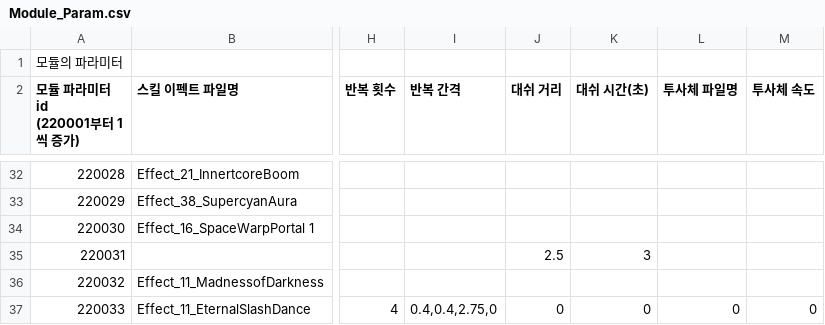
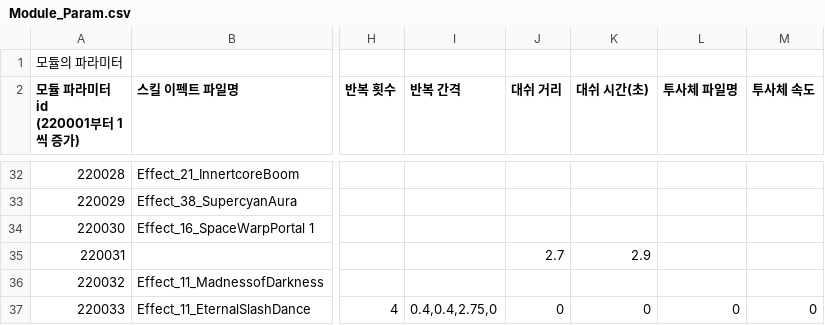
Before and after one commit to GreedSpirit/Dorothia, a CSV file: Assets/Resources/Module_Param.csv, drawn as a sheet; only a part is shown, gaps mark what is left out; the diff names each change by its address in the sheet, - before the commit and + after, or states it on an @@ line.

```diff
--- a/Assets/Resources/Module_Param.csv
+++ b/Assets/Resources/Module_Param.csv
-J35 (대쉬 거리): 2.5
+J35 (대쉬 거리): 2.7
-K35 (대쉬 시간(초)): 3
+K35 (대쉬 시간(초)): 2.9
```
Also changed, not shown: 13 other files.
